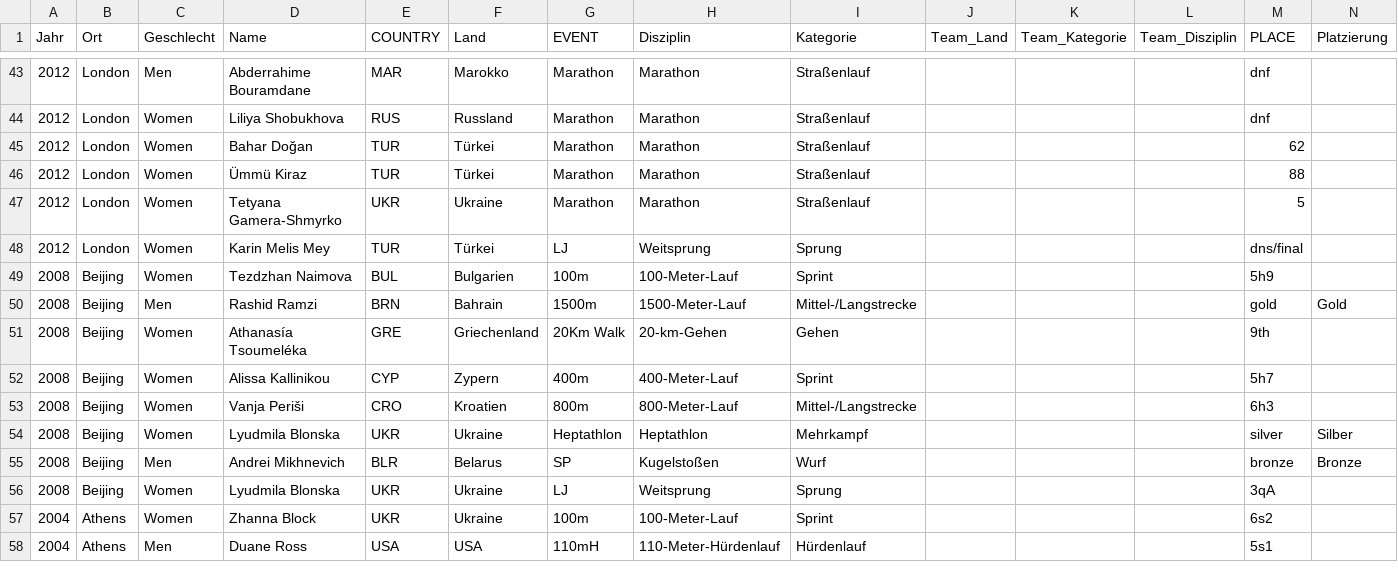
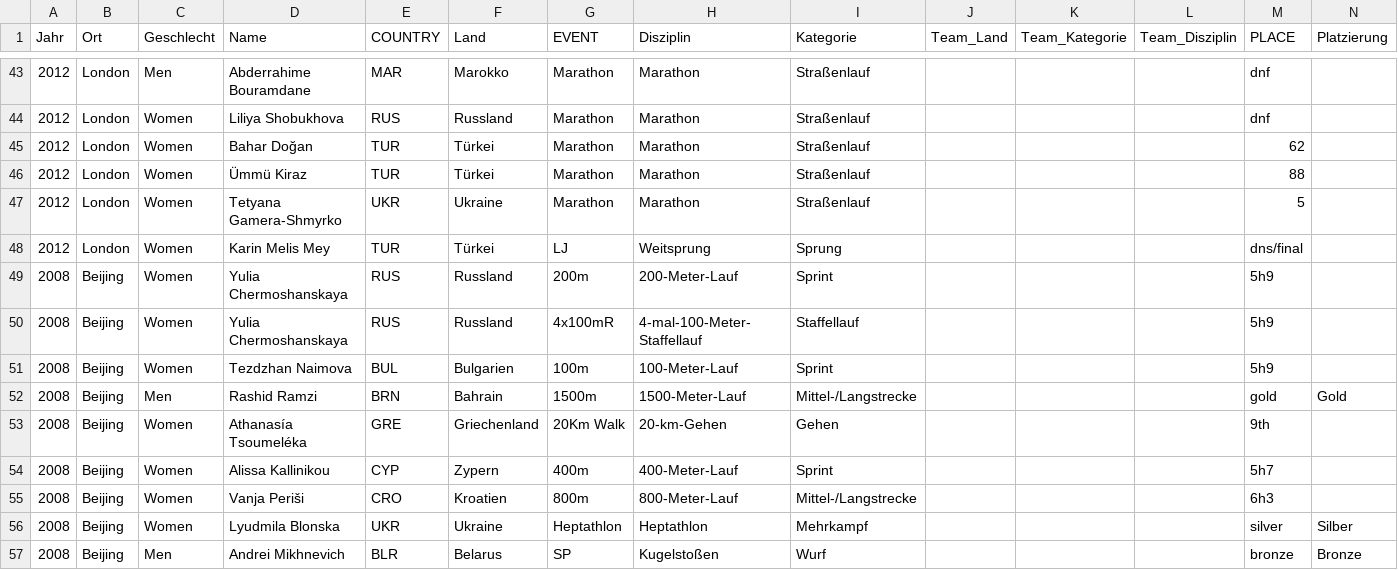
Before and after one commit to kischacht/doping-olympia, a CSV file: IAAF-doping-cases-clean-deutsch.csv, drawn as a sheet; only a part is shown, gaps mark what is left out; the shorter side is filled out with more unchanged rows.

Commit message:
add russian case

```diff
--- a/IAAF-doping-cases-clean-deutsch.csv
+++ b/IAAF-doping-cases-clean-deutsch.csv
@@ -48,2 +48,4 @@ Jahr,Ort,Geschlecht,Name,COUNTRY,Land,EVENT,Disziplin,Kategorie,Team_Land,Team_K
 2012,London,Women,Karin Melis Mey,TUR,Türkei,LJ,Weitsprung,Sprung,,,,dns/final,
+2008,Beijing,Women,Yulia Chermoshanskaya,RUS,Russland,200m,200-Meter-Lauf,Sprint,,,,5h9,
+2008,Beijing,Women,Yulia Chermoshanskaya,RUS,Russland,4x100mR,4-mal-100-Meter-Staffellauf,Staffellauf,,,,5h9,
 2008,Beijing,Women,Tezdzhan Naimova,BUL,Bulgarien,100m,100-Meter-Lauf,Sprint,,,,5h9,
```
Also changed, not shown: results/fällenachgeschlechtundjahr.csv, results/fälleprojahr.csv, 5 other files.
